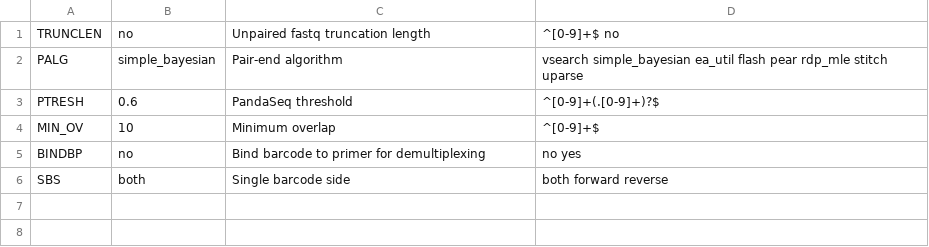
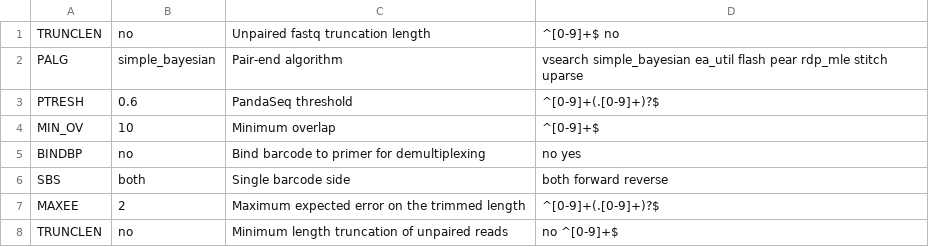
Before and after one commit to lentendu/DeltaMP, a TSV file: bin/variables_definition_Illumina.tsv, drawn as a sheet.

```diff
--- a/bin/variables_definition_Illumina.tsv
+++ b/bin/variables_definition_Illumina.tsv
@@ -6 +6,3 @@ BINDBP	no	Bind barcode to primer for demultiplexing	no yes
 SBS	both	Single barcode side	both forward reverse
+MAXEE	2	Maximum expected error on the trimmed length	^[0-9]+(.[0-9]+)?$
+TRUNCLEN	no	Minimum length truncation of unpaired reads	no ^[0-9]+$
```
Also changed, not shown: bin/variables_definition.tsv, 8 other files.
